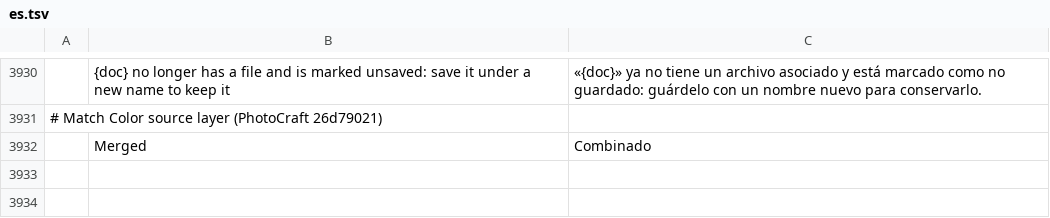
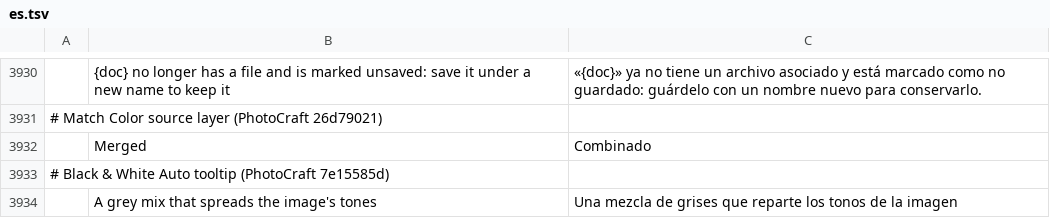
Before and after one commit to zdbosoxfan/local-image, a TSV file: crates/li-i18n/catalogs/editor/es.tsv, drawn as a sheet; only a part is shown, gaps mark what is left out; the diff names each change by its address in the sheet, - before the commit and + after, or states it on an @@ line.

```diff
--- a/crates/li-i18n/catalogs/editor/es.tsv
+++ b/crates/li-i18n/catalogs/editor/es.tsv
+row 3933: # Black & White Auto tooltip (PhotoCraft 7e15585d)
+row 3934:  | A grey mix that spreads the image's tones | Una mezcla de grises que reparte los tonos de la imagen
```
Also changed, not shown: crates/li-i18n/catalogs/editor/de.tsv, crates/li-i18n/catalogs/editor/fr.tsv, 9 other files.
